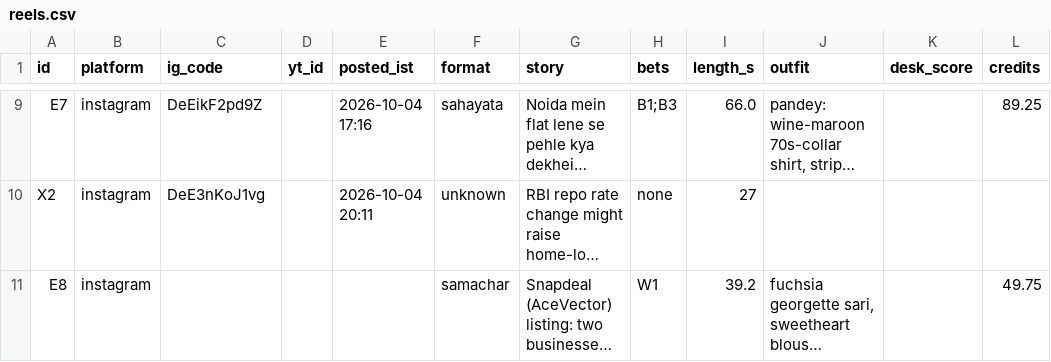
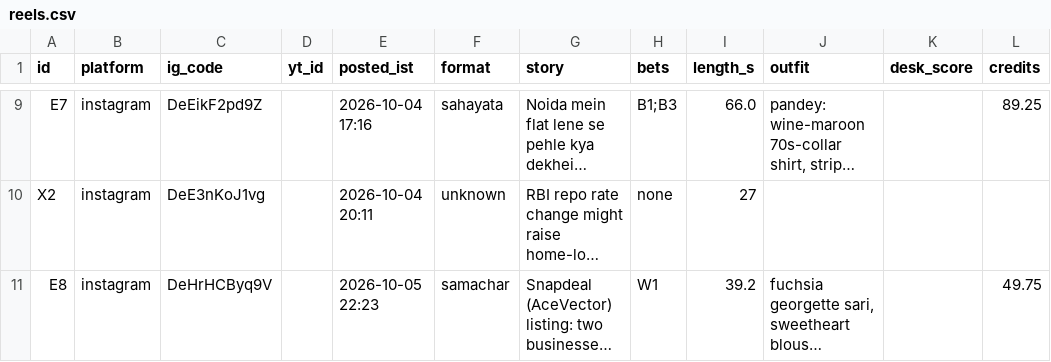
Before and after one commit to takingbreath/doordhan-factory, a CSV file: registry/reels.csv, drawn as a sheet; only a part is shown, gaps mark what is left out; long unchanged cells end in …; the diff names each change by its address in the sheet, - before the commit and + after, or states it on an @@ line.

```diff
--- a/registry/reels.csv
+++ b/registry/reels.csv
-C11 (ig_code): (empty)
+C11 (ig_code): DeHrHCByq9V
-E11 (posted_ist): (empty)
+E11 (posted_ist): 2026-10-05 22:23
```
Also changed, not shown: registry/account.csv, registry/snapshots.csv, 3 other files.
